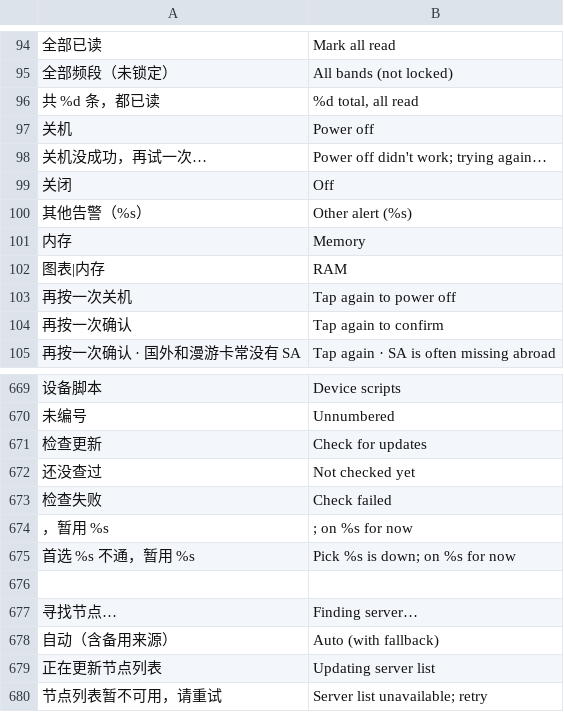
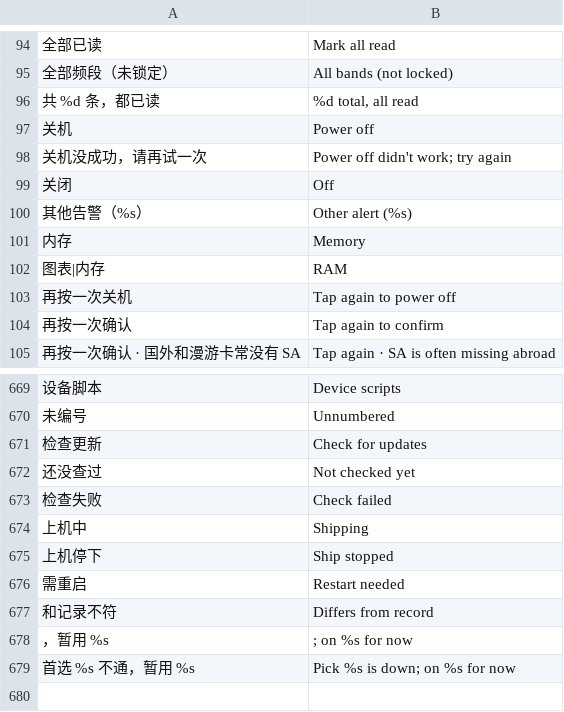
Before and after one commit to faying/luya-z-manager, a TSV file: touch-ui/rs/ui/lang/en.tsv, drawn as a sheet; only a part is shown, gaps mark what is left out; the shorter side is filled out with more unchanged rows; the diff names each change by its address in the sheet, - before the commit and + after, or states it on an @@ line.

Commit message:
Touch fast power-off fix, ship and rollback hardening, core and sentinel updates
Source commits (15):
- sentinel 1.3.0, scripts 1.4.0: a promoted build that loops goes back by itself and is quarantined
- scripts 1.5.0: ship compares SSH, LAN, Tailscale and routes with its own baseline
- sentinel 1.4.0, scripts 1.6.0: a way in lost after the promote sends the newest build back
- sentinel 1.4.1, scripts 1.6.1: lan means br-lan is enabled, not that a client is attached
- core 1.86.2: an SMS saying a build went back is not dropped by the daily limit
- core 1.86.2: the version, changelog and test the last commit left out
- core 1.87.0, scripts 1.7.0: mutable state is declared, settings go back with a rollback
- scripts 1.8.0: the old executor stays, and a known-good set outlives later ships
- docs: what the check-reboot drill proved on the devices, and what it did not
- core 1.88.0, lweb 1.54.0, touch 1.29.0: running, disk and manifest are compared, and a ship in progress shows
- touch 1.29.1: a fast power-off is a power-off, and busybox poweroff is gone
- scripts 1.9.0: the device refuses a ship when low on battery or hot, and reports the route in use
- core 1.88.1, sentinel 1.5.0, scripts 1.10.0: rollback copies are checked once a build proves itself
- scripts 1.11.0: CHILL and Tailscale scripts ship as rollback transactions
- touch 1.29.2: see the fast power-off for real, and restart out of it

```diff
--- a/touch-ui/rs/ui/lang/en.tsv
+++ b/touch-ui/rs/ui/lang/en.tsv
-A98: 关机没成功，再试一次…
+A98: 关机没成功，请再试一次
-B98: Power off didn't work; trying again…
+B98: Power off didn't work; try again
+row 674: 上机中 | Shipping
+row 675: 上机停下 | Ship stopped
+row 676: 需重启 | Restart needed
+row 677: 和记录不符 | Differs from record
```
Also changed, not shown: 49 other files.
